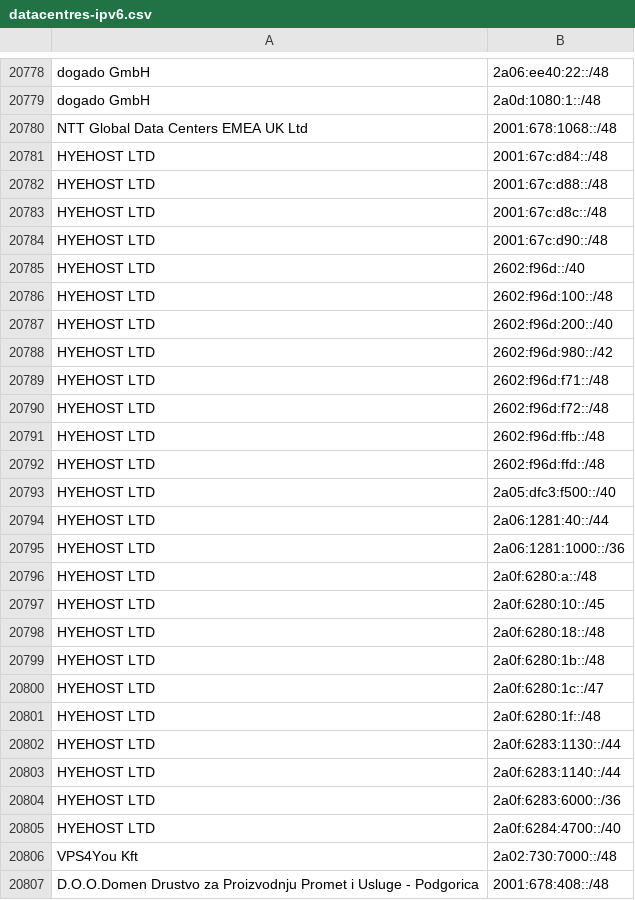
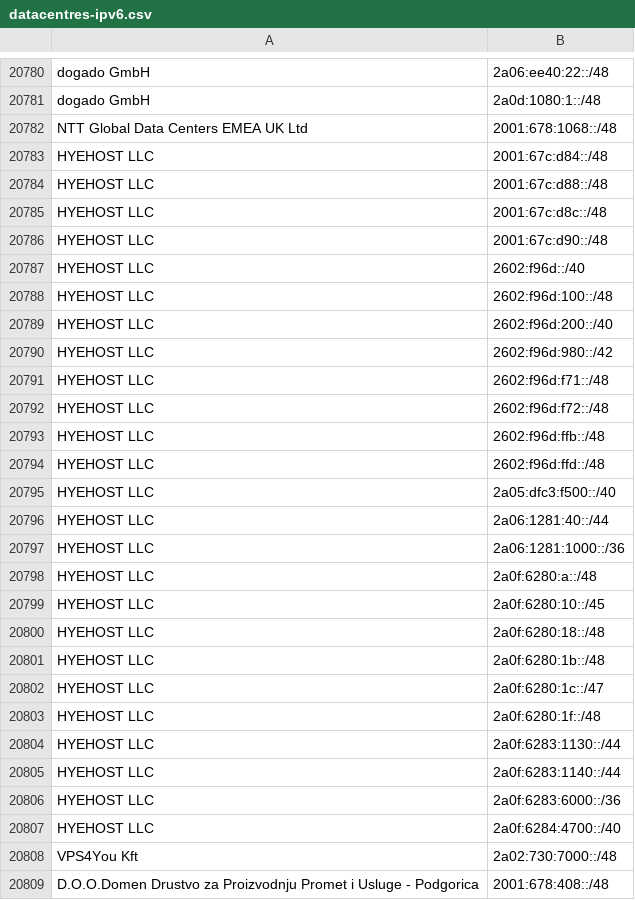
Before and after one commit to hexydec/ip-ranges, a CSV file: output/datacentres-ipv6.csv, drawn as a sheet; only a part is shown, gaps mark what is left out; addresses are those after the commit; the diff covers the shown part only; the diff names each change by its address in the sheet, - before the commit and + after, or states it on an @@ line.

```diff
--- a/output/datacentres-ipv6.csv
+++ b/output/datacentres-ipv6.csv
-A20783:A20807: HYEHOST LTD
+A20783:A20807: HYEHOST LLC
```
Also changed, not shown: 24 added rows, 26 removed rows and 24 edited cells elsewhere in this file, 7 other files.
